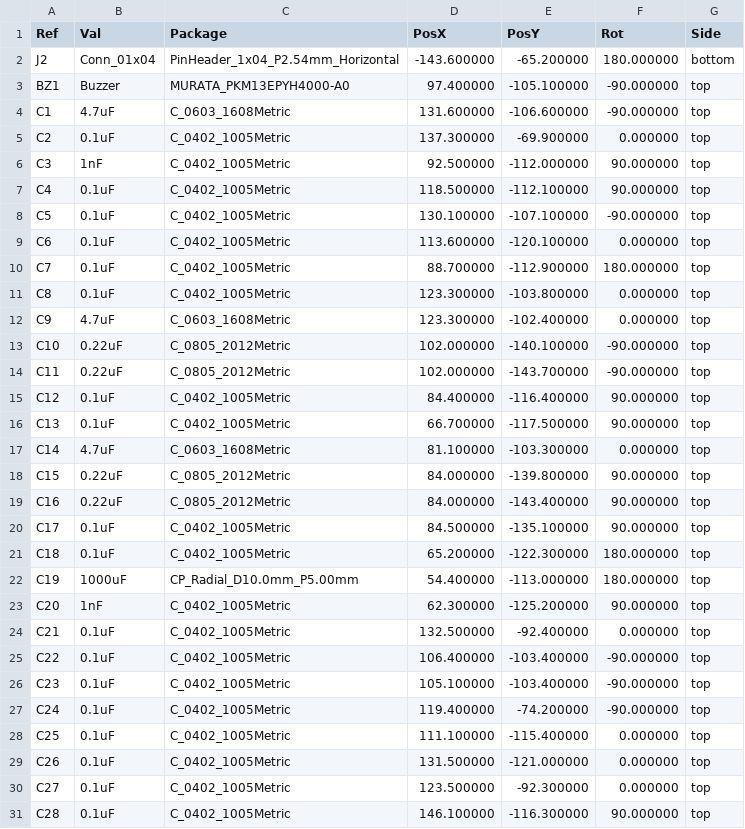
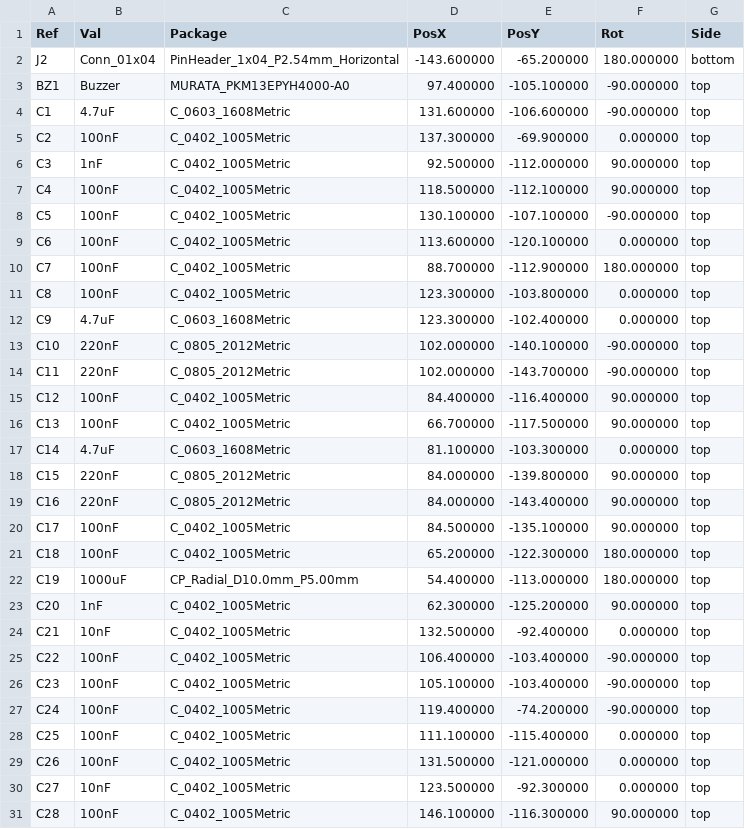
Before and after one commit to candykingdom/hvac-v2, a CSV file: hardware/hvac-v2-all-pos.csv, drawn as a sheet; only a part is shown; the diff covers the shown part only.

Commit message:
Hardware revision 2.4:
- Actually wire encoder button to processor
- Increase power trace widths
- Fix encoder RC circuit cap size
- Add silk labels on top
- Add protection resistors to all IO

```diff
--- a/hardware/hvac-v2-all-pos.csv
+++ b/hardware/hvac-v2-all-pos.csv
@@ -4,28 +4,28 @@ Ref,Val,Package,PosX,PosY,Rot,Side
 "C1","4.7uF","C_0603_1608Metric",131.600000,-106.600000,-90.000000,top
-"C2","0.1uF","C_0402_1005Metric",137.300000,-69.900000,0.000000,top
+"C2","100nF","C_0402_1005Metric",137.300000,-69.900000,0.000000,top
 "C3","1nF","C_0402_1005Metric",92.500000,-112.000000,90.000000,top
-"C4","0.1uF","C_0402_1005Metric",118.500000,-112.100000,90.000000,top
-"C5","0.1uF","C_0402_1005Metric",130.100000,-107.100000,-90.000000,top
-"C6","0.1uF","C_0402_1005Metric",113.600000,-120.100000,0.000000,top
-"C7","0.1uF","C_0402_1005Metric",88.700000,-112.900000,180.000000,top
-"C8","0.1uF","C_0402_1005Metric",123.300000,-103.800000,0.000000,top
+"C4","100nF","C_0402_1005Metric",118.500000,-112.100000,90.000000,top
+"C5","100nF","C_0402_1005Metric",130.100000,-107.100000,-90.000000,top
+"C6","100nF","C_0402_1005Metric",113.600000,-120.100000,0.000000,top
+"C7","100nF","C_0402_1005Metric",88.700000,-112.900000,180.000000,top
+"C8","100nF","C_0402_1005Metric",123.300000,-103.800000,0.000000,top
 "C9","4.7uF","C_0603_1608Metric",123.300000,-102.400000,0.000000,top
-"C10","0.22uF","C_0805_2012Metric",102.000000,-140.100000,-90.000000,top
-"C11","0.22uF","C_0805_2012Metric",102.000000,-143.700000,-90.000000,top
-"C12","0.1uF","C_0402_1005Metric",84.400000,-116.400000,90.000000,top
-"C13","0.1uF","C_0402_1005Metric",66.700000,-117.500000,90.000000,top
+"C10","220nF","C_0805_2012Metric",102.000000,-140.100000,-90.000000,top
+"C11","220nF","C_0805_2012Metric",102.000000,-143.700000,-90.000000,top
+"C12","100nF","C_0402_1005Metric",84.400000,-116.400000,90.000000,top
+"C13","100nF","C_0402_1005Metric",66.700000,-117.500000,90.000000,top
 "C14","4.7uF","C_0603_1608Metric",81.100000,-103.300000,0.000000,top
-"C15","0.22uF","C_0805_2012Metric",84.000000,-139.800000,90.000000,top
-"C16","0.22uF","C_0805_2012Metric",84.000000,-143.400000,90.000000,top
-"C17","0.1uF","C_0402_1005Metric",84.500000,-135.100000,90.000000,top
-"C18","0.1uF","C_0402_1005Metric",65.200000,-122.300000,180.000000,top
+"C15","220nF","C_0805_2012Metric",84.000000,-139.800000,90.000000,top
+"C16","220nF","C_0805_2012Metric",84.000000,-143.400000,90.000000,top
+"C17","100nF","C_0402_1005Metric",84.500000,-135.100000,90.000000,top
+"C18","100nF","C_0402_1005Metric",65.200000,-122.300000,180.000000,top
 "C19","1000uF","CP_Radial_D10.0mm_P5.00mm",54.400000,-113.000000,180.000000,top
 "C20","1nF","C_0402_1005Metric",62.300000,-125.200000,90.000000,top
-"C21","0.1uF","C_0402_1005Metric",132.500000,-92.400000,0.000000,top
-"C22","0.1uF","C_0402_1005Metric",106.400000,-103.400000,-90.000000,top
-"C23","0.1uF","C_0402_1005Metric",105.100000,-103.400000,-90.000000,top
-"C24","0.1uF","C_0402_1005Metric",119.400000,-74.200000,-90.000000,top
-"C25","0.1uF","C_0402_1005Metric",111.100000,-115.400000,0.000000,top
-"C26","0.1uF","C_0402_1005Metric",131.500000,-121.000000,0.000000,top
-"C27","0.1uF","C_0402_1005Metric",123.500000,-92.300000,0.000000,top
-"C28","0.1uF","C_0402_1005Metric",146.100000,-116.300000,90.000000,top
+"C21","10nF","C_0402_1005Metric",132.500000,-92.400000,0.000000,top
+"C22","100nF","C_0402_1005Metric",106.400000,-103.400000,-90.000000,top
+"C23","100nF","C_0402_1005Metric",105.100000,-103.400000,-90.000000,top
+"C24","100nF","C_0402_1005Metric",119.400000,-74.200000,-90.000000,top
+"C25","100nF","C_0402_1005Metric",111.100000,-115.400000,0.000000,top
+"C26","100nF","C_0402_1005Metric",131.500000,-121.000000,0.000000,top
+"C27","10nF","C_0402_1005Metric",123.500000,-92.300000,0.000000,top
+"C28","100nF","C_0402_1005Metric",146.100000,-116.300000,90.000000,top
```
Also changed, not shown: 10 added rows and 19 edited cells elsewhere in this file, hardware/hvac-v2_bom_jlc.csv, hardware/hvac-v2_cpl_jlc.csv, 27 other files.
